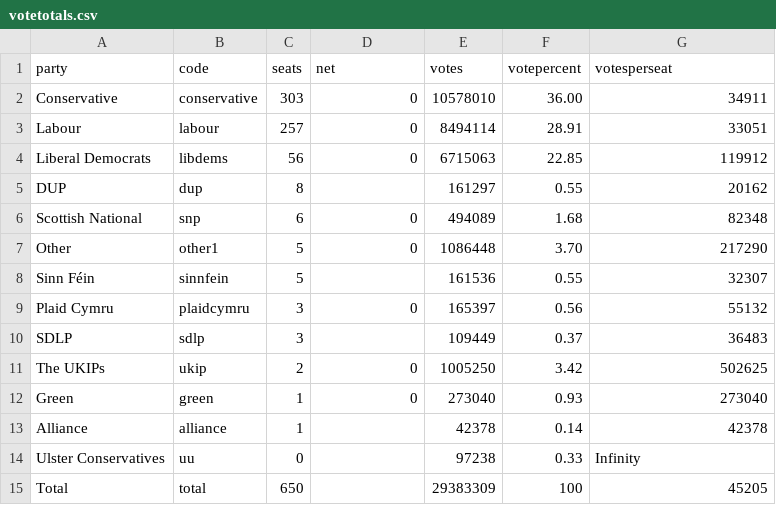
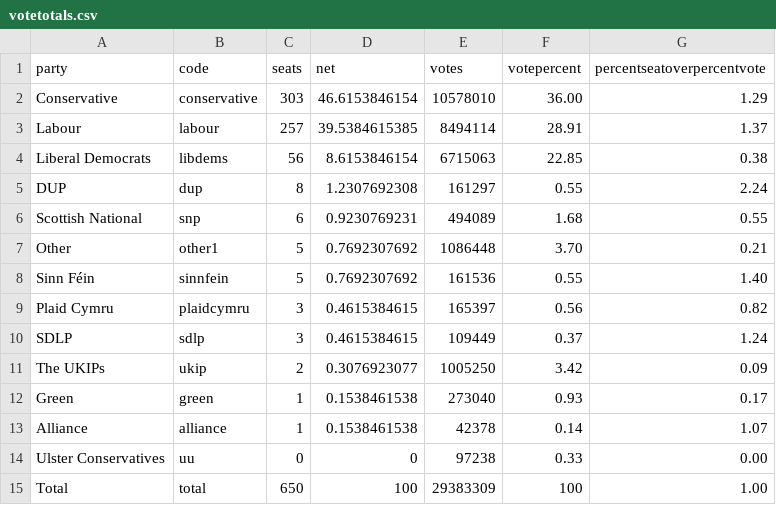
Before and after one commit to principalfish/principalfish.github.io, a CSV file: election2015/votetotals.csv, drawn as a sheet.

Commit message:
table

```diff
--- a/election2015/votetotals.csv
+++ b/election2015/votetotals.csv
@@ -1,15 +1,15 @@
-party,code,seats,net,votes,votepercent,votesperseat
-Conservative,conservative,303,0,10578010,36.00,34911
-Labour,labour,257,0,8494114,28.91,33051
-Liberal Democrats,libdems,56,0,6715063,22.85,119912
-DUP,dup,8,,161297,0.55,20162
-Scottish National,snp,6,0,494089,1.68,82348
-Other,other1,5,0,1086448,3.70,217290
-Sinn Féin,sinnfein,5,,161536,0.55,32307
-Plaid Cymru,plaidcymru,3,0,165397,0.56,55132
-SDLP,sdlp,3,,109449,0.37,36483
-The UKIPs,ukip,2,0,1005250,3.42,502625
-Green,green,1,0,273040,0.93,273040
-Alliance,alliance,1,,42378,0.14,42378
-Ulster Conservatives,uu,0,,97238,0.33,Infinity
-Total,total,650,,29383309,100,45205
+party,code,seats,net,votes,votepercent,percentseatoverpercentvote
+Conservative,conservative,303,46.6153846154,10578010,36.00,1.29
+Labour,labour,257,39.5384615385,8494114,28.91,1.37
+Liberal Democrats,libdems,56,8.6153846154,6715063,22.85,0.38
+DUP,dup,8,1.2307692308,161297,0.55,2.24
+Scottish National,snp,6,0.9230769231,494089,1.68,0.55
+Other,other1,5,0.7692307692,1086448,3.70,0.21
+Sinn Féin,sinnfein,5,0.7692307692,161536,0.55,1.40
+Plaid Cymru,plaidcymru,3,0.4615384615,165397,0.56,0.82
+SDLP,sdlp,3,0.4615384615,109449,0.37,1.24
+The UKIPs,ukip,2,0.3076923077,1005250,3.42,0.09
+Green,green,1,0.1538461538,273040,0.93,0.17
+Alliance,alliance,1,0.1538461538,42378,0.14,1.07
+Ulster Conservatives,uu,0,0,97238,0.33,0.00
+Total,total,650,100,29383309,100,1.00
```
Also changed, not shown: 2 other files.
